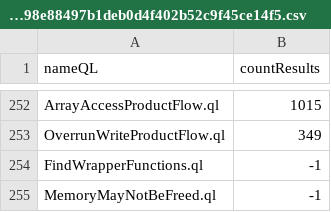
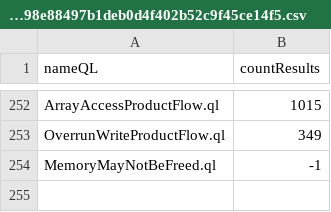
Before and after one commit to gergimentr/alldb, a CSV file: results/0c61c801654d422ded2c4f2e886ef3eff22609fa39422cbb0d319520b726119133069a5c5963b333419fe4872de73398e88497b1deb0d4f402b52c9f45ce14f5.csv, drawn as a sheet; only a part is shown, gaps mark what is left out; the diff names each change by its address in the sheet, - before the commit and + after, or states it on an @@ line.

```diff
--- a/results/0c61c801654d422ded2c4f2e886ef3eff22609fa39422cbb0d319520b726119133069a5c5963b333419fe4872de73398e88497b1deb0d4f402b52c9f45ce14f5.csv
+++ b/results/0c61c801654d422ded2c4f2e886ef3eff22609fa39422cbb0d319520b726119133069a5c5963b333419fe4872de73398e88497b1deb0d4f402b52c9f45ce14f5.csv
-row 254: FindWrapperFunctions.ql | -1
```
Also changed, not shown: results/25a02db93e01511666f5331e08ec77c6fed942c054e5241bc8aaf9632ee0ffbf08abf03431c1a34fb682a5b994c9e0b61f09db839ab1d6282658ce2619f7090c.csv, results/94f6c89deddc2e668e5fafcdbc3d3d1fe0f37bcc508fbec324e5d21bebd42306b0a344eaf124e63d536f4a40d1cb3688c0048e384d17a9361e7306c64653bc6f.csv, 1 other file.
